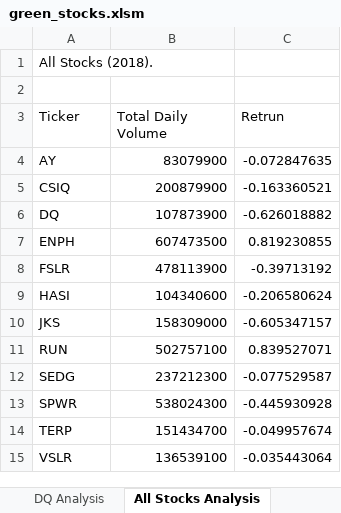
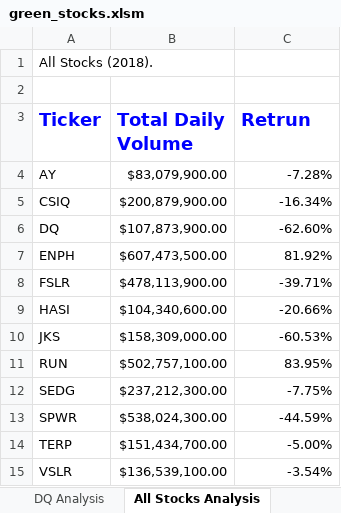
Before and after one commit to andgerashchenko/andrey_stock-analysis, an Excel workbook: green_stocks.xlsm, sheet All Stocks Analysis, drawn as a sheet; values as stored, in another font and other column widths than the file's, no borders; the diff names each change by its address in the sheet, - before the commit and + after, or states it on an @@ line.

Commit message:
Forn formating added

```diff
--- a/green_stocks.xlsm (sheet All Stocks Analysis)
+++ b/green_stocks.xlsm (sheet All Stocks Analysis)
@@ A3:C3 bold: off → on, text colour: black → #0000FF, text size: larger @@
-B4 (Total Daily Volume): 83079900
+B4 (Total Daily Volume): $83,079,900.00
-C4 (Retrun): -0.072847635
+C4 (Retrun): -7.28%
-B5 (Total Daily Volume): 200879900
+B5 (Total Daily Volume): $200,879,900.00
-C5 (Retrun): -0.163360521
+C5 (Retrun): -16.34%
-B6 (Total Daily Volume): 107873900
+B6 (Total Daily Volume): $107,873,900.00
-C6 (Retrun): -0.626018882
+C6 (Retrun): -62.60%
-B7 (Total Daily Volume): 607473500
+B7 (Total Daily Volume): $607,473,500.00
-C7 (Retrun): 0.819230855
+C7 (Retrun): 81.92%
-B8 (Total Daily Volume): 478113900
+B8 (Total Daily Volume): $478,113,900.00
-C8 (Retrun): -0.39713192
+C8 (Retrun): -39.71%
-B9 (Total Daily Volume): 104340600
+B9 (Total Daily Volume): $104,340,600.00
-C9 (Retrun): -0.206580624
+C9 (Retrun): -20.66%
-B10 (Total Daily Volume): 158309000
+B10 (Total Daily Volume): $158,309,000.00
-C10 (Retrun): -0.605347157
+C10 (Retrun): -60.53%
-B11 (Total Daily Volume): 502757100
+B11 (Total Daily Volume): $502,757,100.00
-C11 (Retrun): 0.839527071
+C11 (Retrun): 83.95%
-B12 (Total Daily Volume): 237212300
+B12 (Total Daily Volume): $237,212,300.00
-C12 (Retrun): -0.077529587
+C12 (Retrun): -7.75%
-B13 (Total Daily Volume): 538024300
+B13 (Total Daily Volume): $538,024,300.00
-C13 (Retrun): -0.445930928
+C13 (Retrun): -44.59%
-B14 (Total Daily Volume): 151434700
+B14 (Total Daily Volume): $151,434,700.00
-C14 (Retrun): -0.049957674
+C14 (Retrun): -5.00%
-B15 (Total Daily Volume): 136539100
+B15 (Total Daily Volume): $136,539,100.00
-C15 (Retrun): -0.035443064
+C15 (Retrun): -3.54%
```
